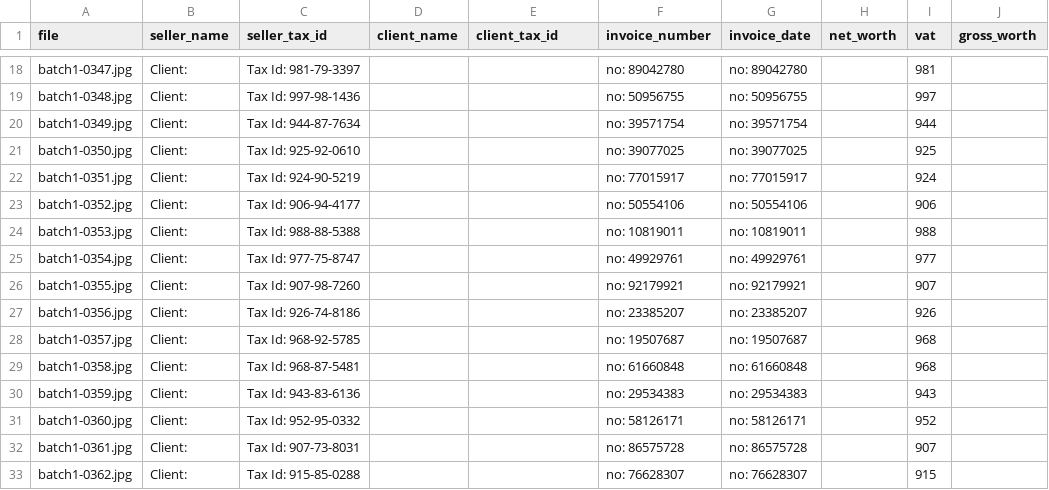
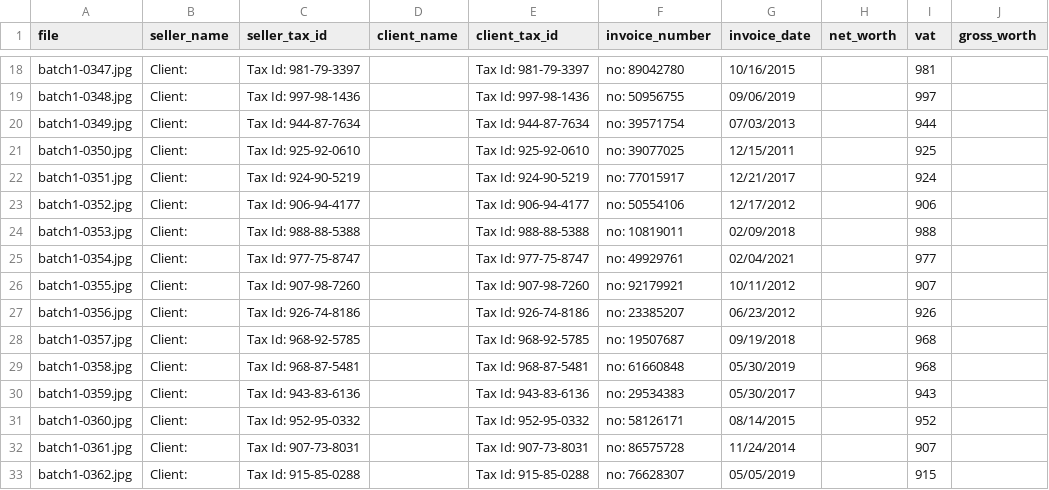
Before and after one commit to Amreenshaikh916/InsightGlobalAssessment, a CSV file: output/output.csv, drawn as a sheet; only a part is shown, gaps mark what is left out; the diff covers the shown part only; the diff names each change by its address in the sheet, - before the commit and + after, or states it on an @@ line.

```diff
--- a/output/output.csv
+++ b/output/output.csv
-E18 (client_tax_id): (empty)
+E18 (client_tax_id): Tax Id: 981-79-3397
-G18 (invoice_date): no: 89042780
+G18 (invoice_date): 10/16/2015
-E19 (client_tax_id): (empty)
+E19 (client_tax_id): Tax Id: 997-98-1436
-G19 (invoice_date): no: 50956755
+G19 (invoice_date): 09/06/2019
-E20 (client_tax_id): (empty)
+E20 (client_tax_id): Tax Id: 944-87-7634
-G20 (invoice_date): no: 39571754
+G20 (invoice_date): 07/03/2013
-E21 (client_tax_id): (empty)
+E21 (client_tax_id): Tax Id: 925-92-0610
-G21 (invoice_date): no: 39077025
+G21 (invoice_date): 12/15/2011
-E22 (client_tax_id): (empty)
+E22 (client_tax_id): Tax Id: 924-90-5219
-G22 (invoice_date): no: 77015917
+G22 (invoice_date): 12/21/2017
-E23 (client_tax_id): (empty)
+E23 (client_tax_id): Tax Id: 906-94-4177
-G23 (invoice_date): no: 50554106
+G23 (invoice_date): 12/17/2012
-E24 (client_tax_id): (empty)
+E24 (client_tax_id): Tax Id: 988-88-5388
-G24 (invoice_date): no: 10819011
+G24 (invoice_date): 02/09/2018
-E25 (client_tax_id): (empty)
+E25 (client_tax_id): Tax Id: 977-75-8747
-G25 (invoice_date): no: 49929761
+G25 (invoice_date): 02/04/2021
-E26 (client_tax_id): (empty)
+E26 (client_tax_id): Tax Id: 907-98-7260
-G26 (invoice_date): no: 92179921
+G26 (invoice_date): 10/11/2012
-E27 (client_tax_id): (empty)
+E27 (client_tax_id): Tax Id: 926-74-8186
-G27 (invoice_date): no: 23385207
+G27 (invoice_date): 06/23/2012
-E28 (client_tax_id): (empty)
+E28 (client_tax_id): Tax Id: 968-92-5785
-G28 (invoice_date): no: 19507687
+G28 (invoice_date): 09/19/2018
-E29 (client_tax_id): (empty)
+E29 (client_tax_id): Tax Id: 968-87-5481
-G29 (invoice_date): no: 61660848
+G29 (invoice_date): 05/30/2019
-E30 (client_tax_id): (empty)
+E30 (client_tax_id): Tax Id: 943-83-6136
-G30 (invoice_date): no: 29534383
+G30 (invoice_date): 05/30/2017
-E31 (client_tax_id): (empty)
+E31 (client_tax_id): Tax Id: 952-95-0332
-G31 (invoice_date): no: 58126171
+G31 (invoice_date): 08/14/2015
-E32 (client_tax_id): (empty)
+E32 (client_tax_id): Tax Id: 907-73-8031
-G32 (invoice_date): no: 86575728
+G32 (invoice_date): 11/24/2014
-E33 (client_tax_id): (empty)
+E33 (client_tax_id): Tax Id: 915-85-0288
-G33 (invoice_date): no: 76628307
+G33 (invoice_date): 05/05/2019
```
Also changed, not shown: 70 edited cells elsewhere in this file, 1 other file.
